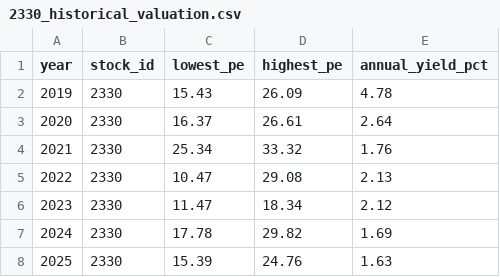
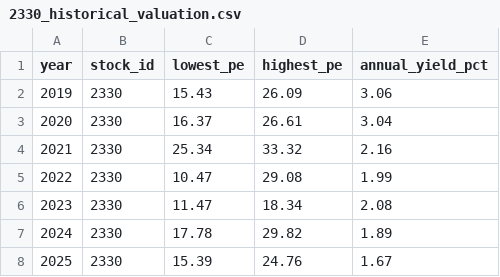
Before and after one commit to zhe-yuan23/stock, a CSV file: data/manual_data/2330/2330_historical_valuation.csv, drawn as a sheet.

Commit message:
fix 2330 false data

```diff
--- a/data/manual_data/2330/2330_historical_valuation.csv
+++ b/data/manual_data/2330/2330_historical_valuation.csv
@@ -1,8 +1,8 @@
 year,stock_id,lowest_pe,highest_pe,annual_yield_pct
-2019,2330,15.43,26.09,4.78
-2020,2330,16.37,26.61,2.64
-2021,2330,25.34,33.32,1.76
-2022,2330,10.47,29.08,2.13
-2023,2330,11.47,18.34,2.12
-2024,2330,17.78,29.82,1.69
-2025,2330,15.39,24.76,1.63
+2019,2330,15.43,26.09,3.06
+2020,2330,16.37,26.61,3.04
+2021,2330,25.34,33.32,2.16
+2022,2330,10.47,29.08,1.99
+2023,2330,11.47,18.34,2.08
+2024,2330,17.78,29.82,1.89
+2025,2330,15.39,24.76,1.67
```
Also changed, not shown: 2 other files.
